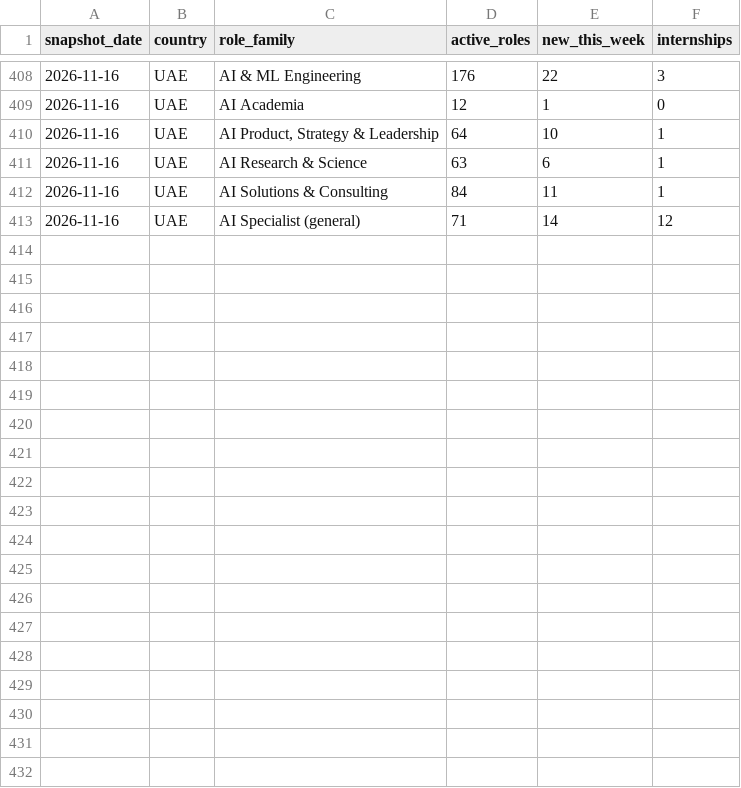
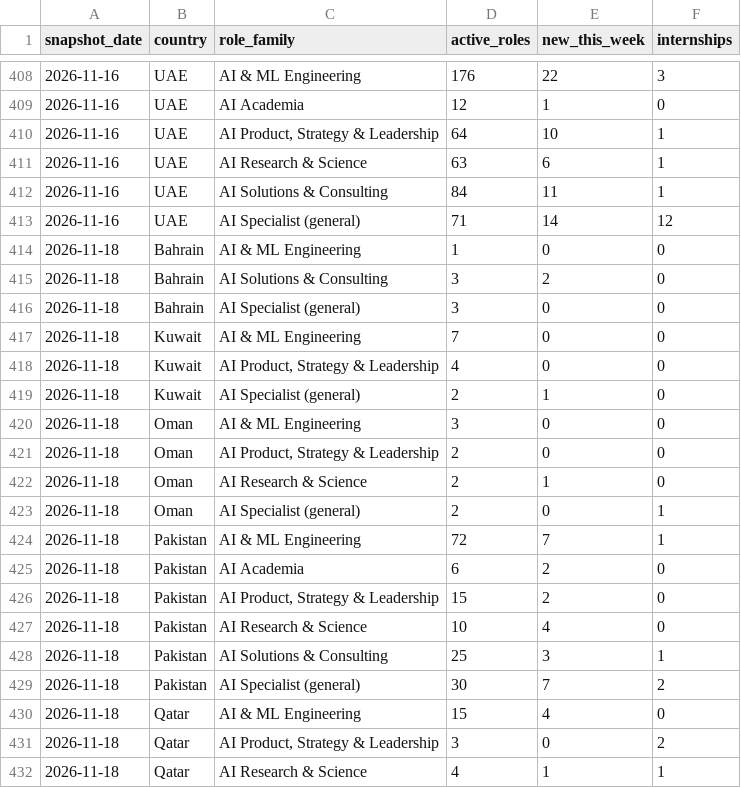
Before and after one commit to Densight/densight-jobs, a CSV file: data/weekly_counts.csv, drawn as a sheet; only a part is shown, gaps mark what is left out; the diff covers the shown part only.

Commit message:
Snapshot 2026-11-18

```diff
--- a/data/weekly_counts.csv
+++ b/data/weekly_counts.csv
@@ -413 +413,20 @@ snapshot_date,country,role_family,active_roles,new_this_week,internships
 2026-11-16,UAE,AI Specialist (general),71,14,12
+2026-11-18,Bahrain,AI & ML Engineering,1,0,0
+2026-11-18,Bahrain,AI Solutions & Consulting,3,2,0
+2026-11-18,Bahrain,AI Specialist (general),3,0,0
+2026-11-18,Kuwait,AI & ML Engineering,7,0,0
+2026-11-18,Kuwait,"AI Product, Strategy & Leadership",4,0,0
+2026-11-18,Kuwait,AI Specialist (general),2,1,0
+2026-11-18,Oman,AI & ML Engineering,3,0,0
+2026-11-18,Oman,"AI Product, Strategy & Leadership",2,0,0
+2026-11-18,Oman,AI Research & Science,2,1,0
+2026-11-18,Oman,AI Specialist (general),2,0,1
+2026-11-18,Pakistan,AI & ML Engineering,72,7,1
+2026-11-18,Pakistan,AI Academia,6,2,0
+2026-11-18,Pakistan,"AI Product, Strategy & Leadership",15,2,0
+2026-11-18,Pakistan,AI Research & Science,10,4,0
+2026-11-18,Pakistan,AI Solutions & Consulting,25,3,1
+2026-11-18,Pakistan,AI Specialist (general),30,7,2
+2026-11-18,Qatar,AI & ML Engineering,15,4,0
+2026-11-18,Qatar,"AI Product, Strategy & Leadership",3,0,2
+2026-11-18,Qatar,AI Research & Science,4,1,1
```
Also changed, not shown: 14 added rows elsewhere in this file, data/monthly_index.csv, data/weekly_movers.csv, 2 other files.
